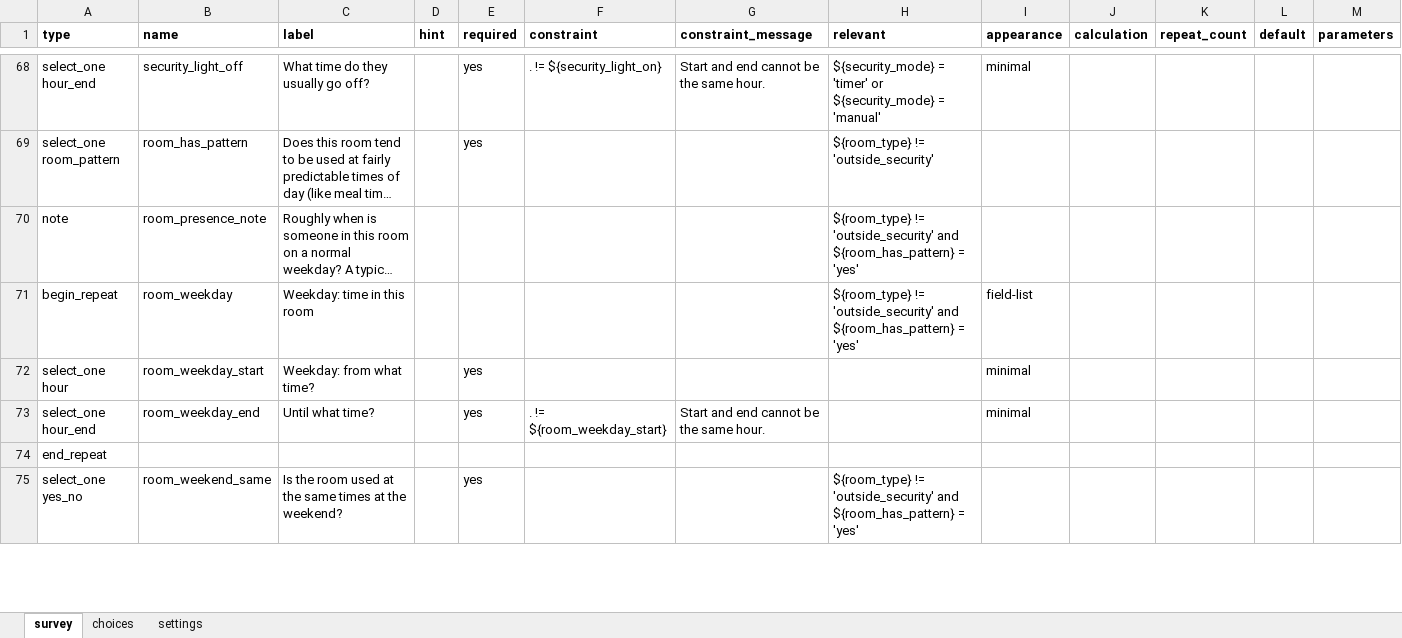
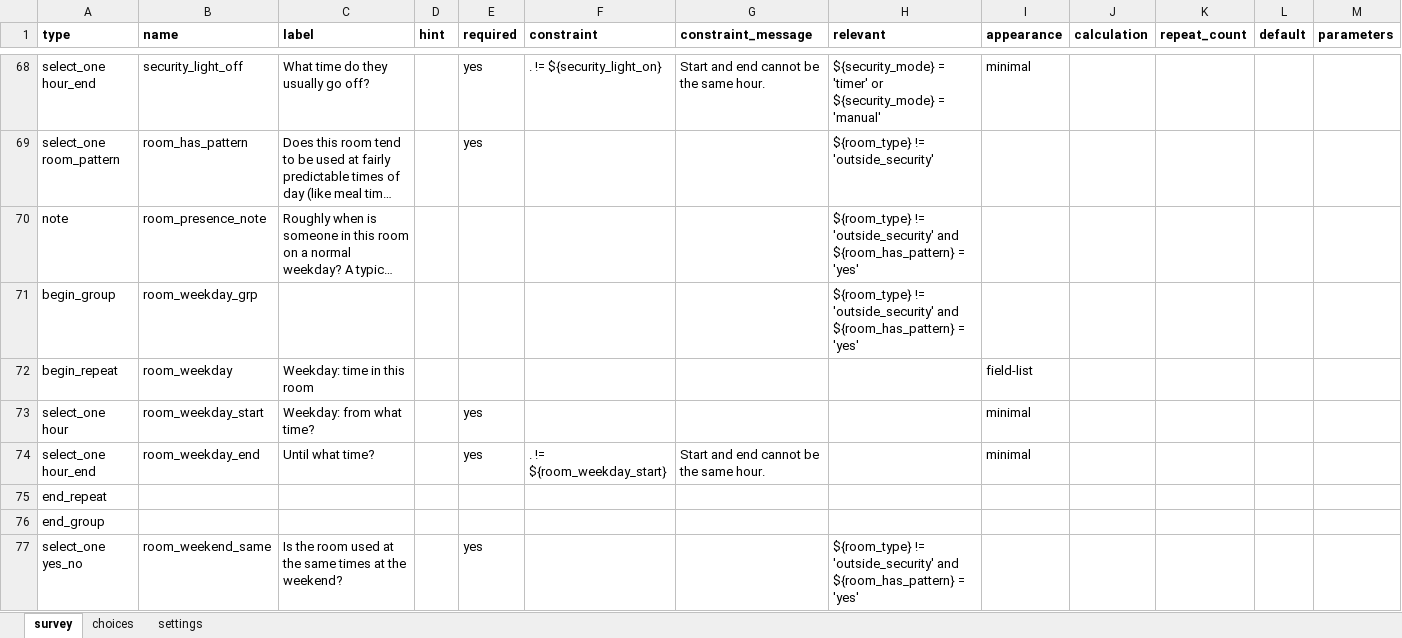
Before and after one commit to Dan-Muchiri/load-model, an Excel workbook: questionnaire/household_survey.xlsx, sheet survey, drawn as a sheet; only a part is shown, gaps mark what is left out; long unchanged cells end in …; values as stored, in another font and other column widths than the file's, no borders; addresses are those after the commit; the diff covers the shown part only; the diff names each change by its address in the sheet, - before the commit and + after, or states it on an @@ line.

Commit message:
questionnaire fix

```diff
--- a/questionnaire/household_survey.xlsx (sheet survey)
+++ b/questionnaire/household_survey.xlsx (sheet survey)
+row 71: begin_group | room_weekday_grp |  |  |  |  |  | ${room_type} != 'outside_security' and ${room_has_pattern} = 'yes'
-H72 (relevant): ${room_type} != 'outside_security' and ${room_has_pattern} = 'yes'
+H72 (relevant): (empty)
+row 76: end_group
```
Also changed, not shown: 6 added rows and 6 edited cells elsewhere in this sheet, sheet settings, 1 other file.
